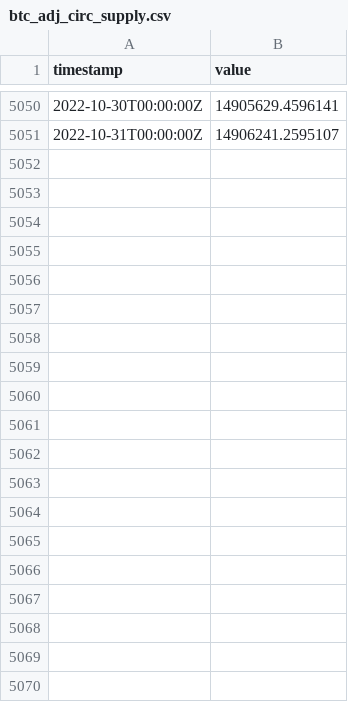
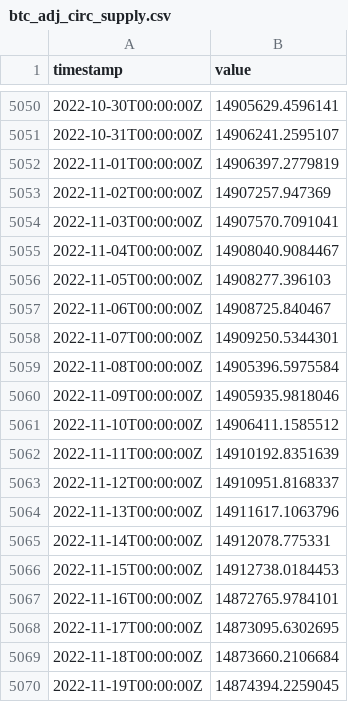
Before and after one commit to hwetsman/S2FG, a CSV file: btc_adj_circ_supply.csv, drawn as a sheet; only a part is shown, gaps mark what is left out; the diff covers the shown part only; the diff names each change by its address in the sheet, - before the commit and + after, or states it on an @@ line.

```diff
--- a/btc_adj_circ_supply.csv
+++ b/btc_adj_circ_supply.csv
+row 5052: 2022-11-01T00:00:00Z | 14906397.2779819
+row 5053: 2022-11-02T00:00:00Z | 14907257.947369
+row 5054: 2022-11-03T00:00:00Z | 14907570.7091041
+row 5055: 2022-11-04T00:00:00Z | 14908040.9084467
+row 5056: 2022-11-05T00:00:00Z | 14908277.396103
+row 5057: 2022-11-06T00:00:00Z | 14908725.840467
+row 5058: 2022-11-07T00:00:00Z | 14909250.5344301
+row 5059: 2022-11-08T00:00:00Z | 14905396.5975584
+row 5060: 2022-11-09T00:00:00Z | 14905935.9818046
+row 5061: 2022-11-10T00:00:00Z | 14906411.1585512
+row 5062: 2022-11-11T00:00:00Z | 14910192.8351639
+row 5063: 2022-11-12T00:00:00Z | 14910951.8168337
+row 5064: 2022-11-13T00:00:00Z | 14911617.1063796
+row 5065: 2022-11-14T00:00:00Z | 14912078.775331
+row 5066: 2022-11-15T00:00:00Z | 14912738.0184453
+row 5067: 2022-11-16T00:00:00Z | 14872765.9784101
+row 5068: 2022-11-17T00:00:00Z | 14873095.6302695
+row 5069: 2022-11-18T00:00:00Z | 14873660.2106684
+row 5070: 2022-11-19T00:00:00Z | 14874394.2259045
```
Also changed, not shown: 11 added rows elsewhere in this file, blocks_by_month.csv, monthly_btc_price.csv.
